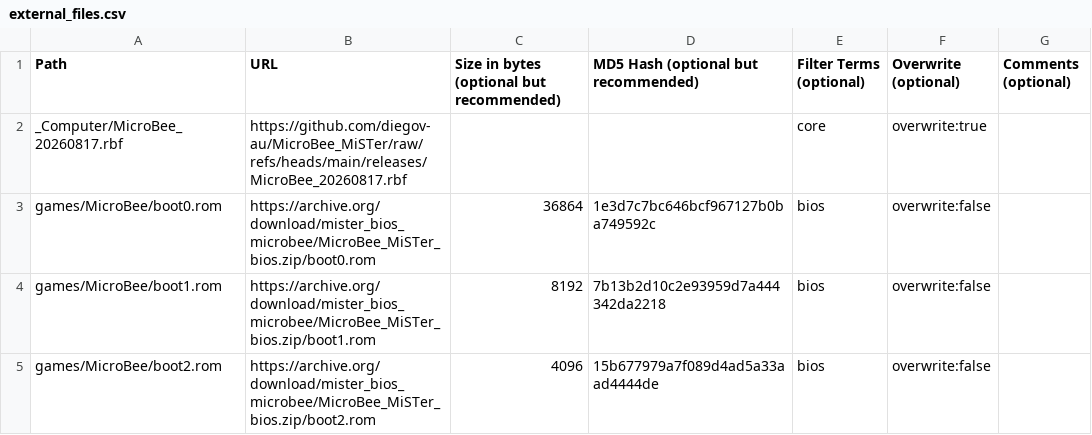
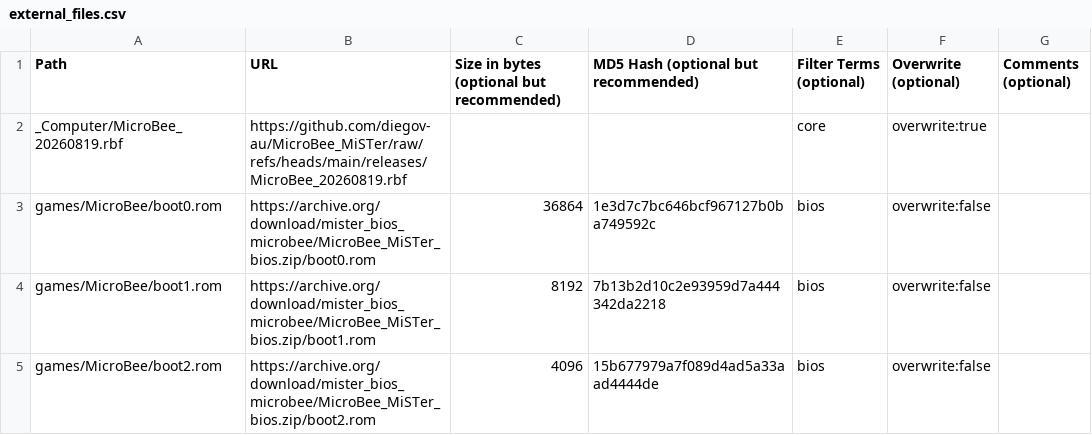
Before and after one commit to davewongillies/MicroBee_MiSTer_db, a CSV file: external_files.csv, drawn as a sheet.

Commit message:
Update MicroBee file version in external_files.csv

```diff
--- a/external_files.csv
+++ b/external_files.csv
@@ -1,3 +1,3 @@
 Path, URL, Size in bytes (optional but recommended), MD5 Hash (optional but recommended), Filter Terms (optional), Overwrite (optional), Comments (optional)
-_Computer/MicroBee_20260817.rbf, https://github.com/diegov-au/MicroBee_MiSTer/raw/refs/heads/main/releases/MicroBee_20260817.rbf, , ,core, overwrite:true,
+_Computer/MicroBee_20260819.rbf, https://github.com/diegov-au/MicroBee_MiSTer/raw/refs/heads/main/releases/MicroBee_20260819.rbf, , ,core, overwrite:true,
 games/MicroBee/boot0.rom, https://archive.org/download/mister_bios_microbee/MicroBee_MiSTer_bios.zip/boot0.rom, 36864, 1e3d7c7bc646bcf967127b0ba749592c, bios, overwrite:false,
```
